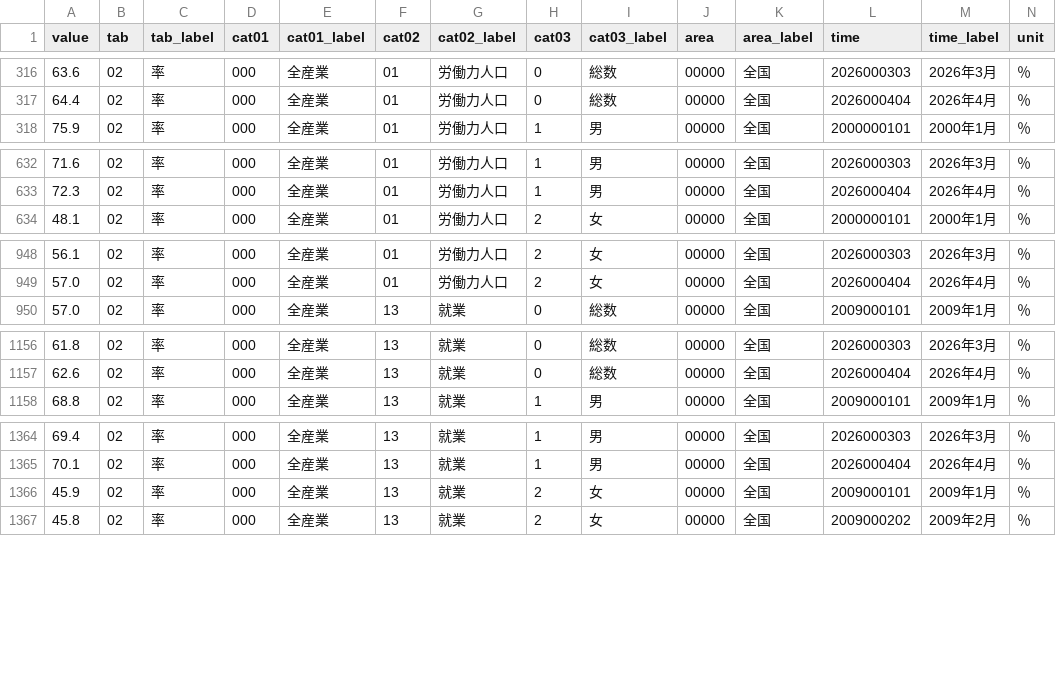
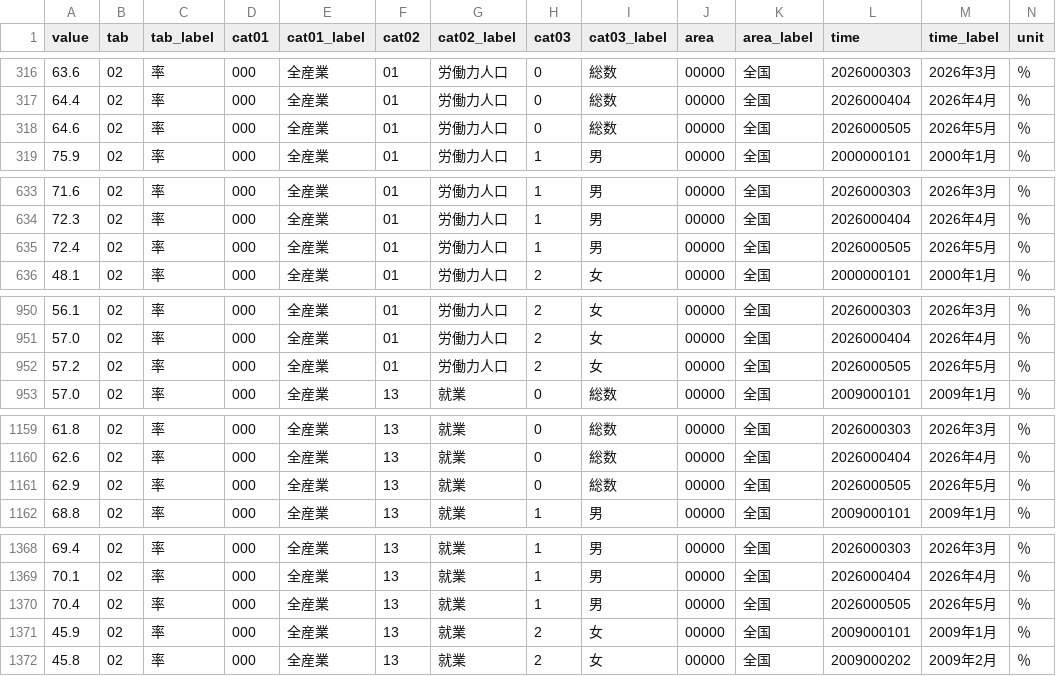
Before and after one commit to kyo000-hub/crex-data-pipeline, a CSV file: data/raw/macro/0003005865.csv, drawn as a sheet; only a part is shown, gaps mark what is left out; the diff covers the shown part only.

```diff
--- a/data/raw/macro/0003005865.csv
+++ b/data/raw/macro/0003005865.csv
@@ -317,2 +317,3 @@ value,tab,tab_label,cat01,cat01_label,cat02,cat02_label,cat03,cat03_label,area,a
 64.4,02,率,000,全産業,01,労働力人口,0,総数,00000,全国,2026000404,2026年4月,％
+64.6,02,率,000,全産業,01,労働力人口,0,総数,00000,全国,2026000505,2026年5月,％
 75.9,02,率,000,全産業,01,労働力人口,1,男,00000,全国,2000000101,2000年1月,％
@@ -633,2 +634,3 @@ value,tab,tab_label,cat01,cat01_label,cat02,cat02_label,cat03,cat03_label,area,a
 72.3,02,率,000,全産業,01,労働力人口,1,男,00000,全国,2026000404,2026年4月,％
+72.4,02,率,000,全産業,01,労働力人口,1,男,00000,全国,2026000505,2026年5月,％
 48.1,02,率,000,全産業,01,労働力人口,2,女,00000,全国,2000000101,2000年1月,％
@@ -949,2 +951,3 @@ value,tab,tab_label,cat01,cat01_label,cat02,cat02_label,cat03,cat03_label,area,a
 57.0,02,率,000,全産業,01,労働力人口,2,女,00000,全国,2026000404,2026年4月,％
+57.2,02,率,000,全産業,01,労働力人口,2,女,00000,全国,2026000505,2026年5月,％
 57.0,02,率,000,全産業,13,就業,0,総数,00000,全国,2009000101,2009年1月,％
@@ -1157,2 +1160,3 @@ value,tab,tab_label,cat01,cat01_label,cat02,cat02_label,cat03,cat03_label,area,a
 62.6,02,率,000,全産業,13,就業,0,総数,00000,全国,2026000404,2026年4月,％
+62.9,02,率,000,全産業,13,就業,0,総数,00000,全国,2026000505,2026年5月,％
 68.8,02,率,000,全産業,13,就業,1,男,00000,全国,2009000101,2009年1月,％
@@ -1365,2 +1369,3 @@ value,tab,tab_label,cat01,cat01_label,cat02,cat02_label,cat03,cat03_label,area,a
 70.1,02,率,000,全産業,13,就業,1,男,00000,全国,2026000404,2026年4月,％
+70.4,02,率,000,全産業,13,就業,1,男,00000,全国,2026000505,2026年5月,％
 45.9,02,率,000,全産業,13,就業,2,女,00000,全国,2009000101,2009年1月,％
```
Also changed, not shown: 4 added rows elsewhere in this file, data/gsheet/C_industry_summary.csv, data/raw/construction/0003126568.csv, 38 other files.
